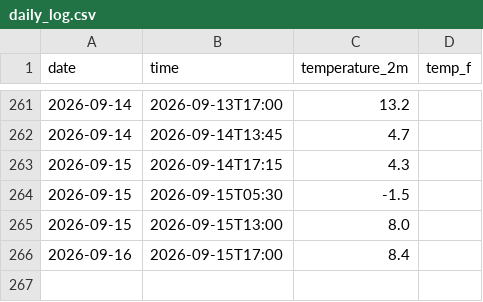
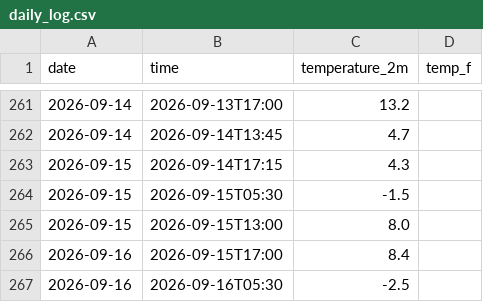
Before and after one commit to bargalsaesha/weather-tracker, a CSV file: daily_log.csv, drawn as a sheet; only a part is shown, gaps mark what is left out.

```diff
--- a/daily_log.csv
+++ b/daily_log.csv
@@ -266 +266,2 @@ date,time,temperature_2m, temp_f
 2026-09-16,2026-09-15T17:00,8.4
+2026-09-16,2026-09-16T05:30,-2.5
```
Also changed, not shown: 1 other file.
